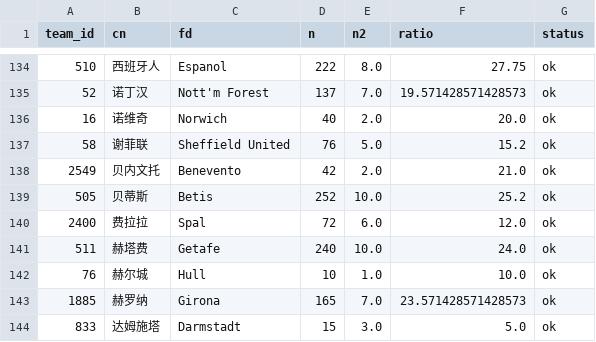
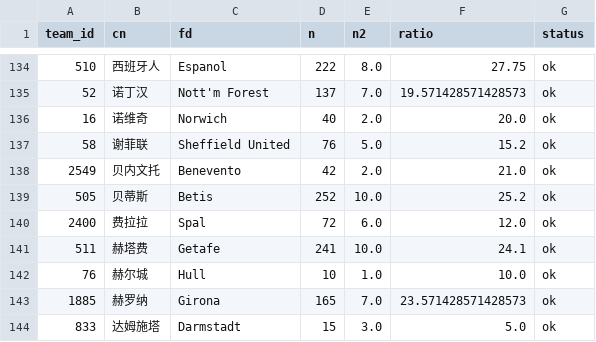
Before and after one commit to wenjinliuu/football-prob-lab, a CSV file: data/mappings/team_alias_fd.csv, drawn as a sheet; only a part is shown, gaps mark what is left out; the diff covers the shown part only.

```diff
--- a/data/mappings/team_alias_fd.csv
+++ b/data/mappings/team_alias_fd.csv
@@ -140,3 +140,3 @@ team_id,cn,fd,n,n2,ratio,status
 2400,费拉拉,Spal,72,6.0,12.0,ok
-511,赫塔费,Getafe,240,10.0,24.0,ok
+511,赫塔费,Getafe,241,10.0,24.1,ok
 76,赫尔城,Hull,10,1.0,10.0,ok
```
Also changed, not shown: 38 edited cells elsewhere in this file, 3 other files.
